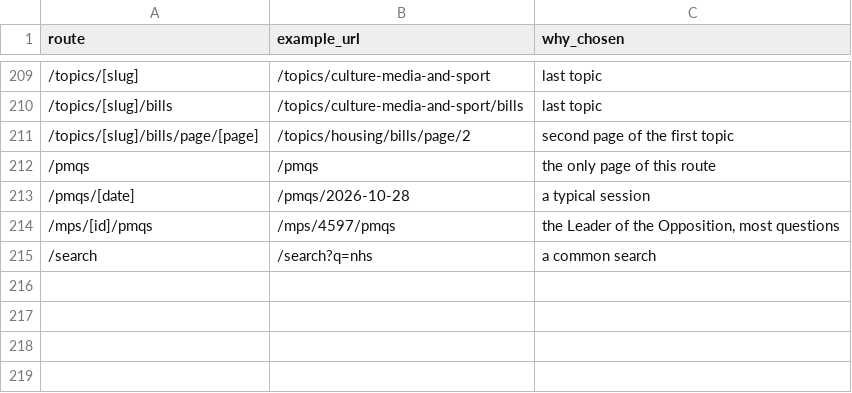
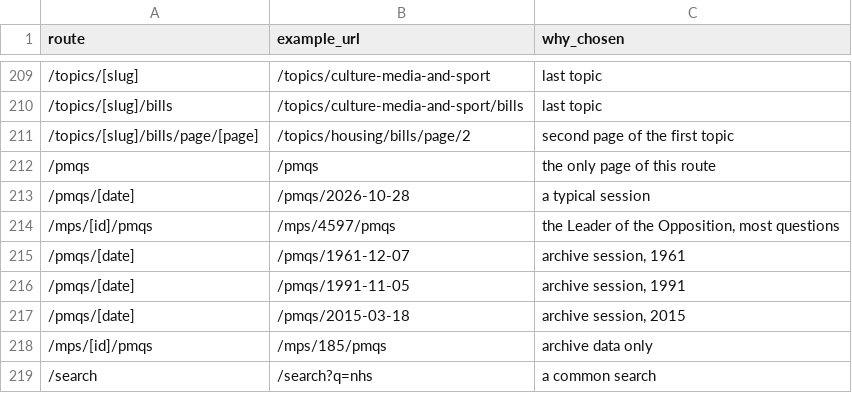
Before and after one commit to tuffjamvisual-ai/peoples-chamber-frontend, a CSV file: scripts/checks/mobile-audit-pages.csv, drawn as a sheet; only a part is shown, gaps mark what is left out; the diff names each change by its address in the sheet, - before the commit and + after, or states it on an @@ line.

```diff
--- a/scripts/checks/mobile-audit-pages.csv
+++ b/scripts/checks/mobile-audit-pages.csv
+row 215: /pmqs/[date] | /pmqs/1961-12-07 | archive session, 1961
+row 216: /pmqs/[date] | /pmqs/1991-11-05 | archive session, 1991
+row 217: /pmqs/[date] | /pmqs/2015-03-18 | archive session, 2015
+row 218: /mps/[id]/pmqs | /mps/185/pmqs | archive data only
```
Also changed, not shown: 15 other files.
